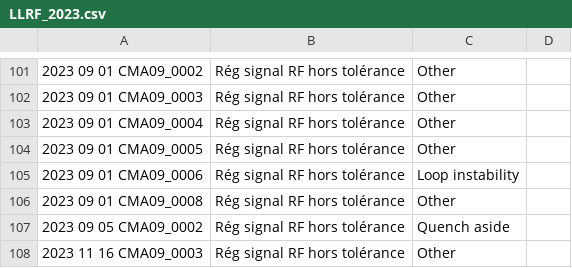
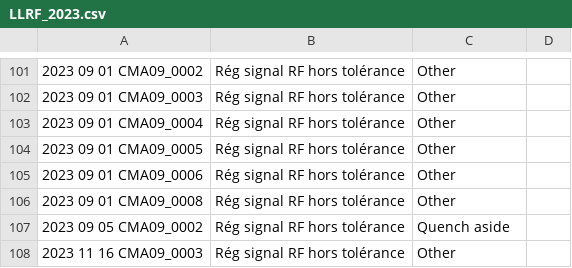
Before and after one commit to Tengaj/Classify_PostMortemFile, a CSV file: resultat/LLRF_2023.csv, drawn as a sheet; only a part is shown, gaps mark what is left out; the diff names each change by its address in the sheet, - before the commit and + after, or states it on an @@ line.

```diff
--- a/resultat/LLRF_2023.csv
+++ b/resultat/LLRF_2023.csv
-C105: Loop instability
+C105: Other
```
Also changed, not shown: 1 other file.
